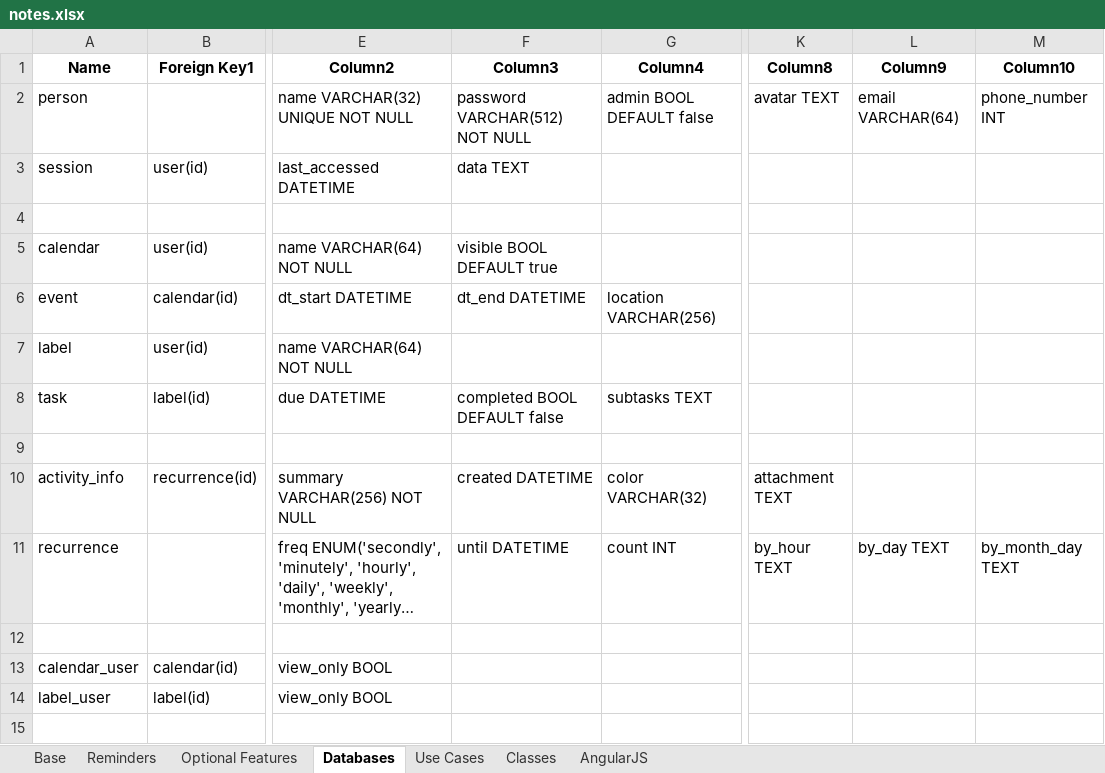
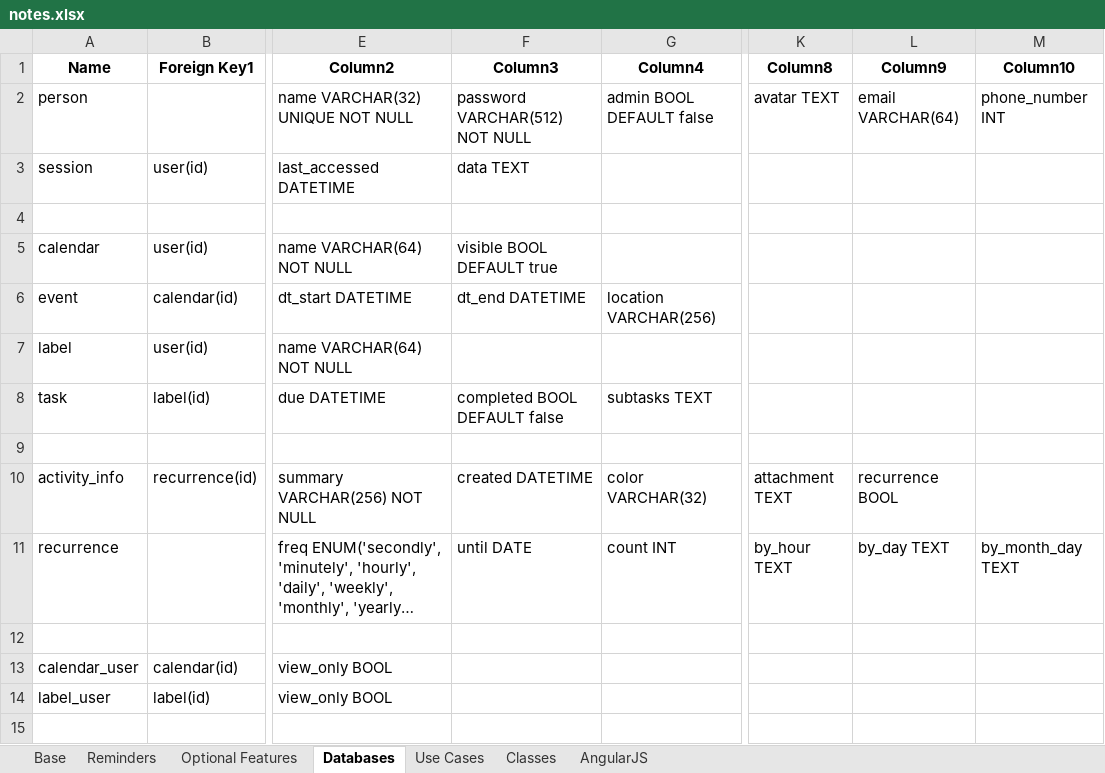
Before and after one commit to dtrepani/cs480, an Excel workbook: doc/notes.xlsx, sheet Databases, drawn as a sheet; only a part is shown, gaps mark what is left out; long unchanged cells end in …; values as stored, in another font and other column widths than the file's, no borders; table styles not drawn; the diff names each change by its address in the sheet, - before the commit and + after, or states it on an @@ line.

```diff
--- a/doc/notes.xlsx (sheet Databases)
+++ b/doc/notes.xlsx (sheet Databases)
-L10 (Column9): (empty)
+L10 (Column9): recurrence BOOL
-F11 (Column3): until DATETIME
+F11 (Column3): until DATE
```
Also changed, not shown: sheet Base, sheet Optional Features, 39 other files.
